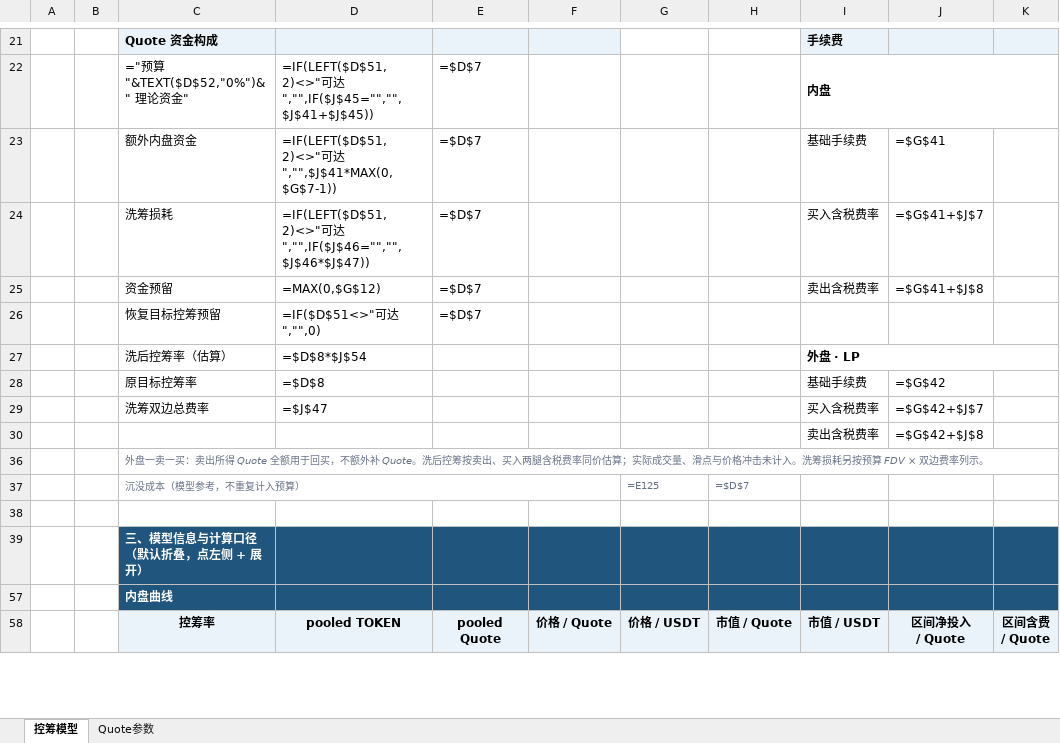
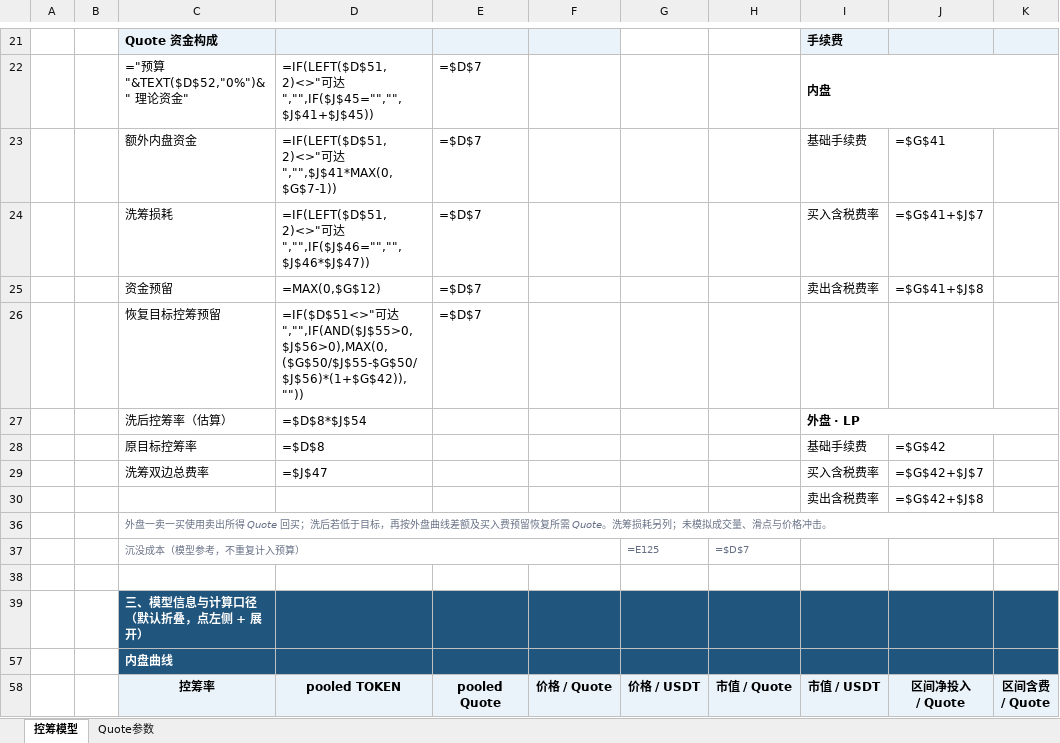
Before and after one commit to bella07021/stock-quote-route-liquidity, an Excel workbook: excel/latest/Flap_BSC_RWA币股_控筹模型.xlsx, sheet 控筹模型, drawn as a sheet; only a part is shown, gaps mark what is left out; values as stored, in another font and other column widths than the file's, no borders; formulas without a stored value are shown as written; conditional formats not drawn; the diff names each change by its address in the sheet, - before the commit and + after, or states it on an @@ line.

```diff
--- a/excel/latest/Flap_BSC_RWA币股_控筹模型.xlsx (sheet 控筹模型)
+++ b/excel/latest/Flap_BSC_RWA币股_控筹模型.xlsx (sheet 控筹模型)
-D26: …可达","",0)
+D26: …可达","",IF(AND($J$55>0,$J$56>0),MAX(0,($G$50/$J$55-$G$50/$J$56)*(1+$G$42)),""))
-C36: …一卖一买：卖出所得 Quote 全额用于回买，不额外补 Quote。洗后控筹按卖出、买入两腿含税费率同价估算；实际成交量、滑点与价格冲击未计入。洗筹损耗另按预算 FDV × 双边费率列示。
+C36: …一卖一买使用卖出所得 Quote 回买；洗后若低于目标，再按外盘曲线差额及买入费预留恢复所需 Quote。洗筹损耗另列；未模拟成交量、滑点与价格冲击。
```
Also changed, not shown: excel/latest/PonsV2_股票Quote控筹模型.xlsx, excel/templates/Flap_BSC_RWA币股_控筹模型.xlsx, 7 other files.
